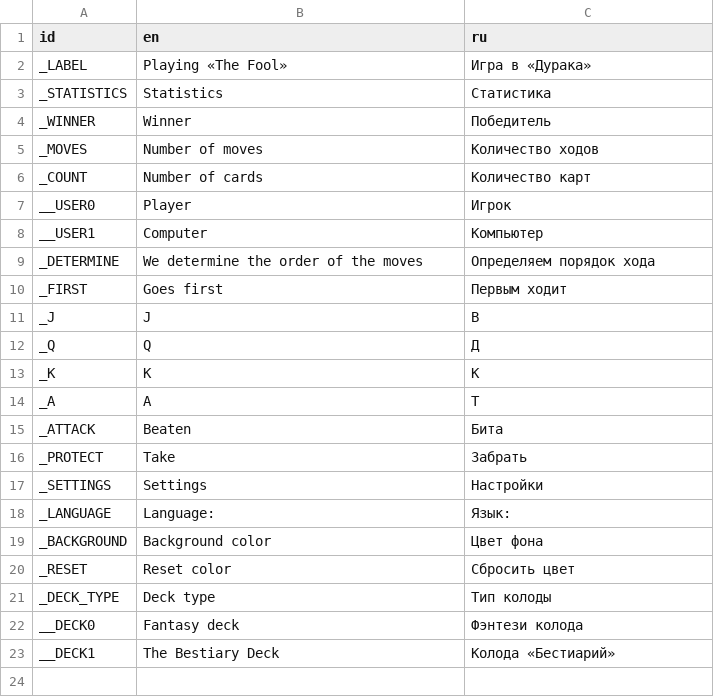
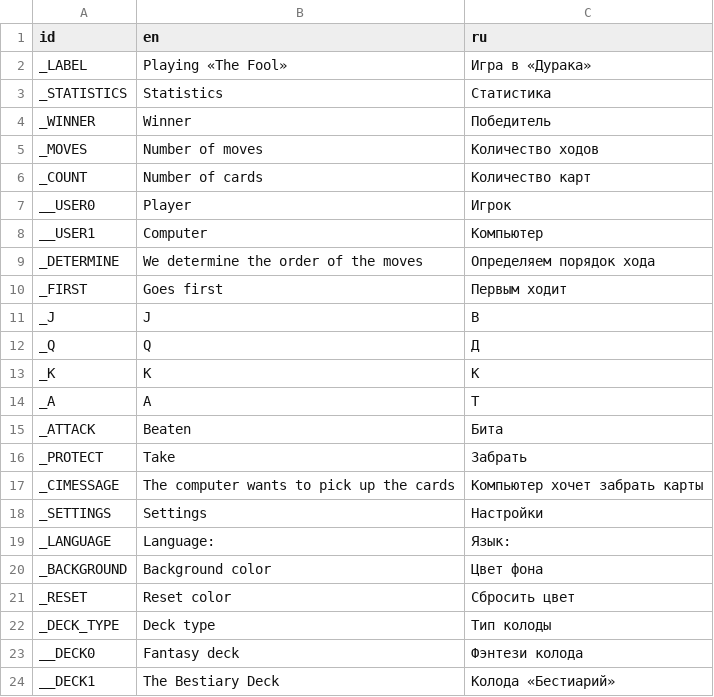
Before and after one commit to Yulya-S/Playing-the-fool, a CSV file: playing-the-fool/data/lang/language.csv, drawn as a sheet; the diff names each change by its address in the sheet, - before the commit and + after, or states it on an @@ line.

Commit message:
A message from the computer

```diff
--- a/playing-the-fool/data/lang/language.csv
+++ b/playing-the-fool/data/lang/language.csv
+row 17: _CIMESSAGE | The computer wants to pick up the cards | Компьютер хочет забрать карты
```
Also changed, not shown: 2 other files.
